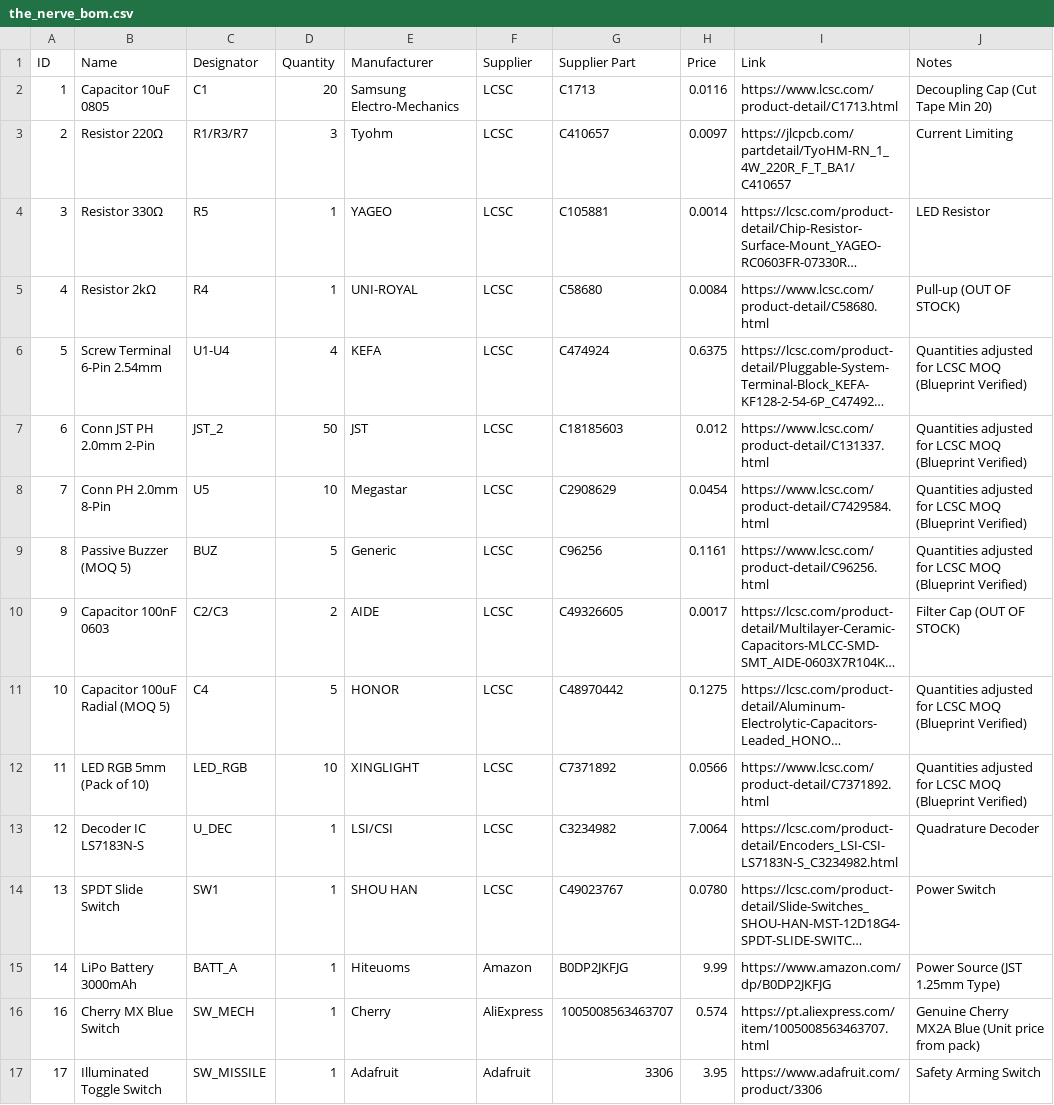
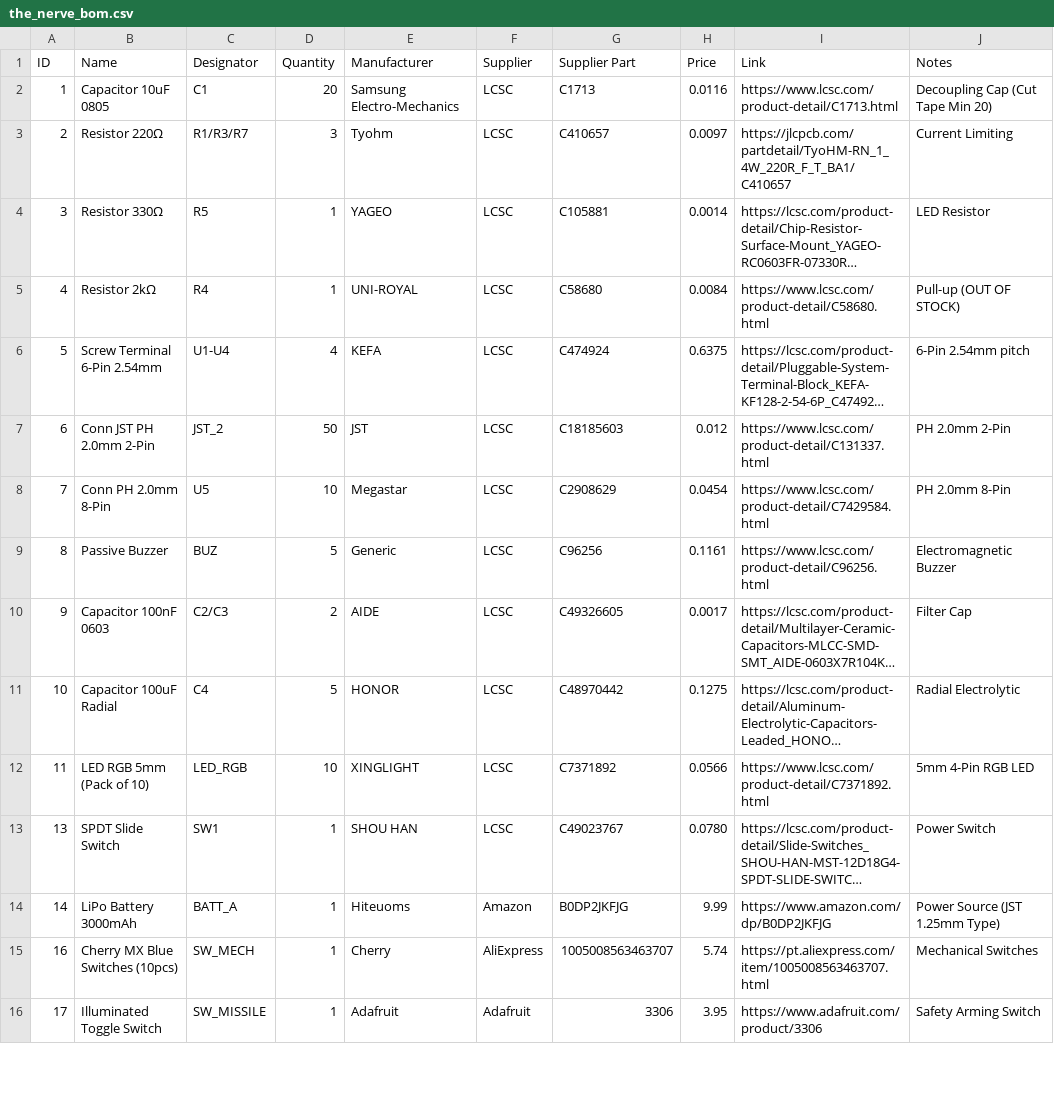
Before and after one commit to EngThi/The-Nerve, a CSV file: the_nerve_bom.csv, drawn as a sheet; only a part is shown; long unchanged cells end in …; removed rows and columns are numbered as before the commit, all else as after; the diff covers the shown part only; the diff names each change by its address in the sheet, - before the commit and + after, or states it on an @@ line.

Commit message:
docs: simplify BOM and move regional tax/freight notes to README

```diff
--- a/the_nerve_bom.csv
+++ b/the_nerve_bom.csv
-J6 (Notes): Quantities adjusted for LCSC MOQ (Blueprint Verified)
+J6 (Notes): 6-Pin 2.54mm pitch
-J7 (Notes): Quantities adjusted for LCSC MOQ (Blueprint Verified)
+J7 (Notes): PH 2.0mm 2-Pin
-J8 (Notes): Quantities adjusted for LCSC MOQ (Blueprint Verified)
+J8 (Notes): PH 2.0mm 8-Pin
-B9 (Name): Passive Buzzer (MOQ 5)
+B9 (Name): Passive Buzzer
-J9 (Notes): Quantities adjusted for LCSC MOQ (Blueprint Verified)
+J9 (Notes): Electromagnetic Buzzer
-J10 (Notes): Filter Cap (OUT OF STOCK)
+J10 (Notes): Filter Cap
-B11 (Name): Capacitor 100uF Radial (MOQ 5)
+B11 (Name): Capacitor 100uF Radial
-J11 (Notes): Quantities adjusted for LCSC MOQ (Blueprint Verified)
+J11 (Notes): Radial Electrolytic
-J12 (Notes): Quantities adjusted for LCSC MOQ (Blueprint Verified)
+J12 (Notes): 5mm 4-Pin RGB LED
-row 13: 12 | Decoder IC LS7183N-S | U_DEC | 1 | LSI/CSI | LCSC | C3234982 | 7.0064 | https://lcsc.com/product-detail/Encoders_LSI-CSI-LS7183N-S_C3234982.html | Quadrature Decoder
-B15 (Name): Cherry MX Blue Switch
+B15 (Name): Cherry MX Blue Switches (10pcs)
-H15 (Price): 0.574
+H15 (Price): 5.74
-J15 (Notes): Genuine Cherry MX2A Blue (Unit price from pack)
+J15 (Notes): Mechanical Switches
```
Also changed, not shown: 1 added row, 4 removed rows and 3 edited cells elsewhere in this file, 1 other file.
